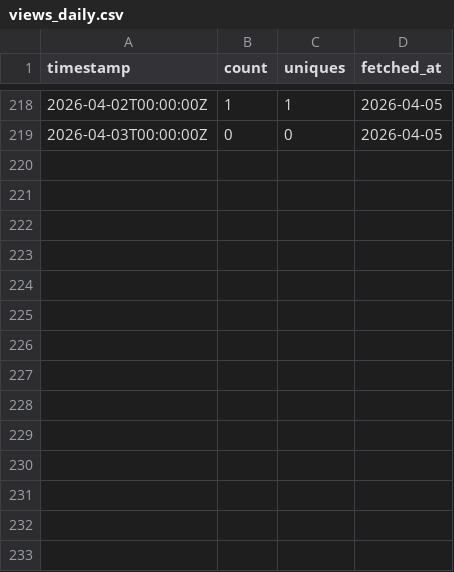
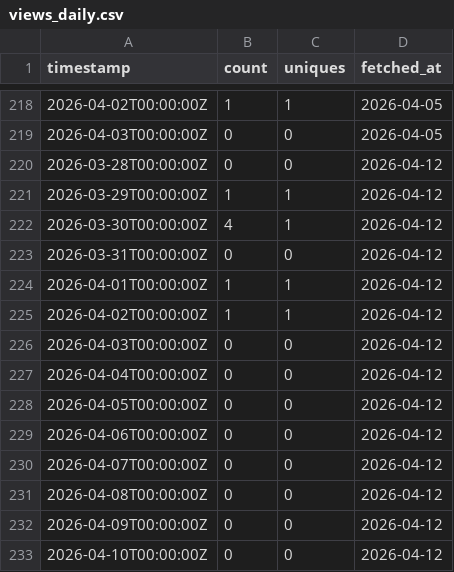
Before and after one commit to SIMPELmetabolism/SIMPEL, a CSV file: traffic_logs/views_daily.csv, drawn as a sheet; only a part is shown, gaps mark what is left out.

```diff
--- a/traffic_logs/views_daily.csv
+++ b/traffic_logs/views_daily.csv
@@ -219 +219,15 @@
 "2026-04-03T00:00:00Z",0,0,"2026-04-05"
+"2026-03-28T00:00:00Z",0,0,"2026-04-12"
+"2026-03-29T00:00:00Z",1,1,"2026-04-12"
+"2026-03-30T00:00:00Z",4,1,"2026-04-12"
+"2026-03-31T00:00:00Z",0,0,"2026-04-12"
+"2026-04-01T00:00:00Z",1,1,"2026-04-12"
+"2026-04-02T00:00:00Z",1,1,"2026-04-12"
+"2026-04-03T00:00:00Z",0,0,"2026-04-12"
+"2026-04-04T00:00:00Z",0,0,"2026-04-12"
+"2026-04-05T00:00:00Z",0,0,"2026-04-12"
+"2026-04-06T00:00:00Z",0,0,"2026-04-12"
+"2026-04-07T00:00:00Z",0,0,"2026-04-12"
+"2026-04-08T00:00:00Z",0,0,"2026-04-12"
+"2026-04-09T00:00:00Z",0,0,"2026-04-12"
+"2026-04-10T00:00:00Z",0,0,"2026-04-12"
```
Also changed, not shown: traffic_logs/clones_daily.csv, traffic_logs/traffic_totals.csv.
